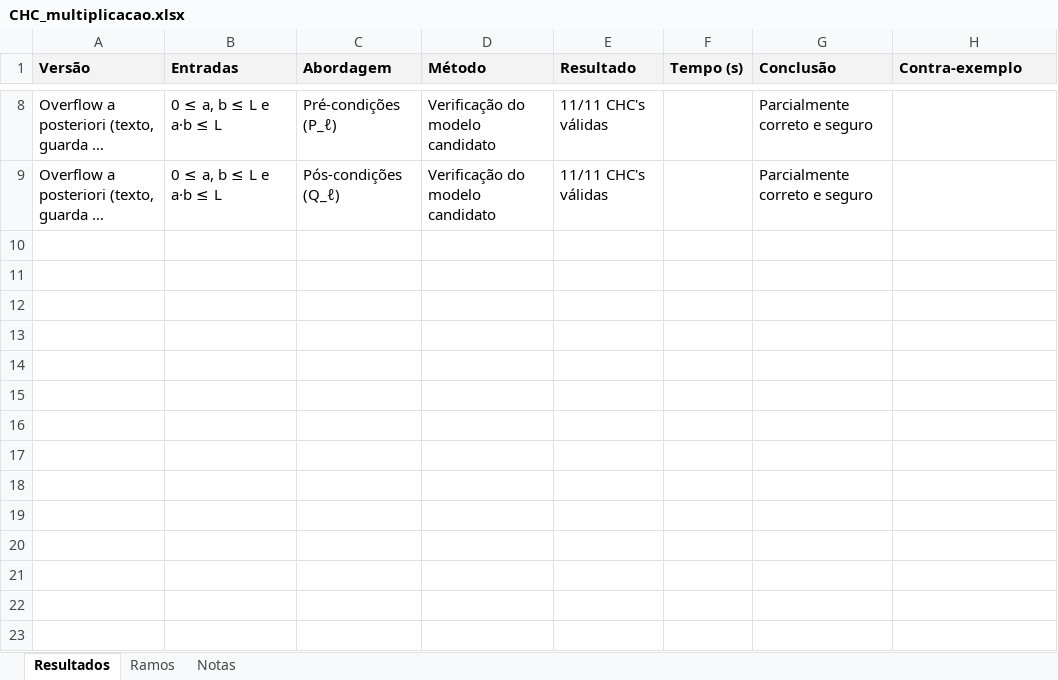
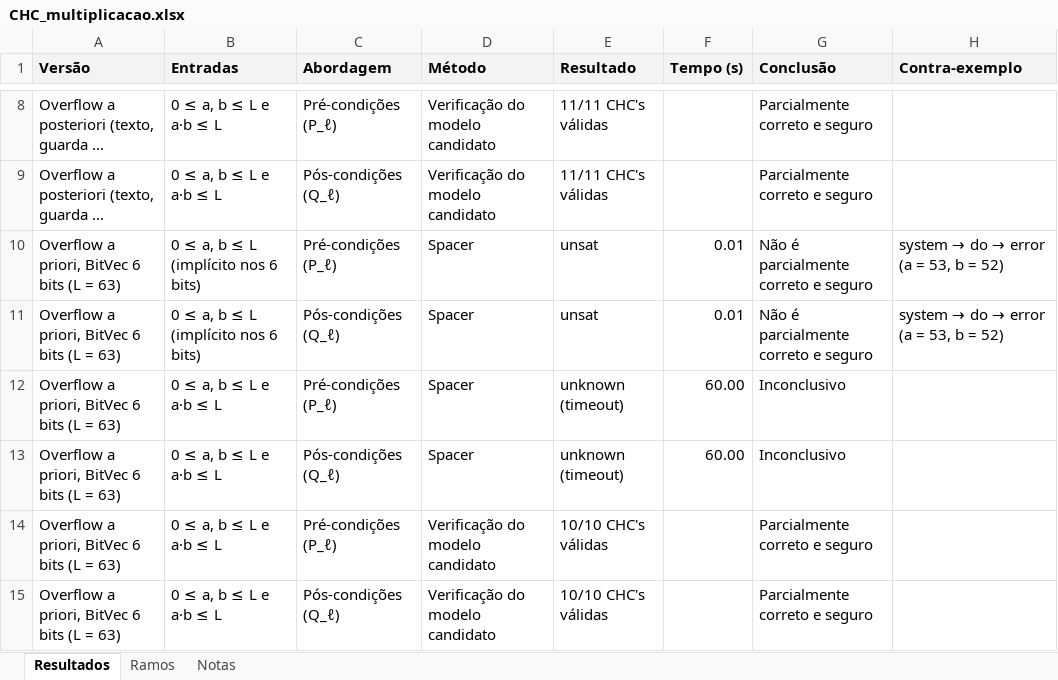
Before and after one commit to jmvalenca/Claude, an Excel workbook: CHC_multiplicacao.xlsx, sheet Resultados, drawn as a sheet; only a part is shown, gaps mark what is left out; long unchanged cells end in …; values as stored, in another font and other column widths than the file's, no borders; the diff names each change by its address in the sheet, - before the commit and + after, or states it on an @@ line.

```diff
--- a/CHC_multiplicacao.xlsx (sheet Resultados)
+++ b/CHC_multiplicacao.xlsx (sheet Resultados)
+row 10: Overflow a priori, BitVec 6 bits (L = 63) | 0 ≤ a, b ≤ L (implícito nos 6 bits) | Pré-condições (P_ℓ) | Spacer | unsat | 0.01 | Não é parcialmente correto e seguro | system → do → error (a = 53, b = 52)
+row 11: Overflow a priori, BitVec 6 bits (L = 63) | 0 ≤ a, b ≤ L (implícito nos 6 bits) | Pós-condições (Q_ℓ) | Spacer | unsat | 0.01 | Não é parcialmente correto e seguro | system → do → error (a = 53, b = 52)
+row 12: Overflow a priori, BitVec 6 bits (L = 63) | 0 ≤ a, b ≤ L e a·b ≤ L | Pré-condições (P_ℓ) | Spacer | unknown (timeout) | 60.00 | Inconclusivo
+row 13: Overflow a priori, BitVec 6 bits (L = 63) | 0 ≤ a, b ≤ L e a·b ≤ L | Pós-condições (Q_ℓ) | Spacer | unknown (timeout) | 60.00 | Inconclusivo
+row 14: Overflow a priori, BitVec 6 bits (L = 63) | 0 ≤ a, b ≤ L e a·b ≤ L | Pré-condições (P_ℓ) | Verificação do modelo candidato | 10/10 CHC's válidas |  | Parcialmente correto e seguro
+row 15: Overflow a priori, BitVec 6 bits (L = 63) | 0 ≤ a, b ≤ L e a·b ≤ L | Pós-condições (Q_ℓ) | Verificação do modelo candidato | 10/10 CHC's válidas |  | Parcialmente correto e seguro
```
Also changed, not shown: sheet Notas, 1 other file.
